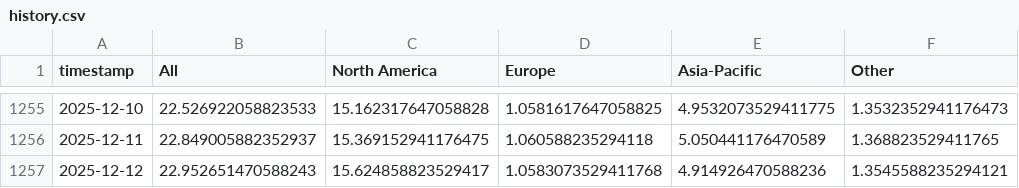
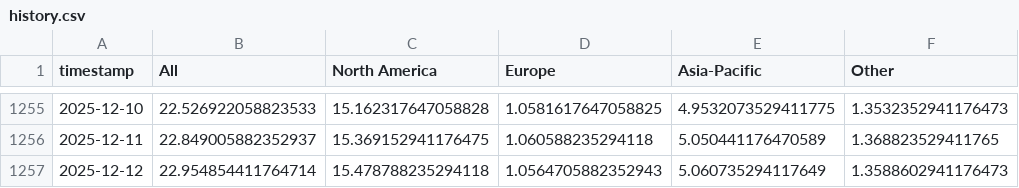
Before and after one commit to leavesnbeans/gaming-index, a CSV file: history.csv, drawn as a sheet; only a part is shown, gaps mark what is left out.

```diff
--- a/history.csv
+++ b/history.csv
@@ -1256,2 +1256,2 @@ timestamp,All,North America,Europe,Asia-Pacific,Other
 2025-12-11,22.849005882352937,15.369152941176475,1.060588235294118,5.050441176470589,1.368823529411765
-2025-12-12,22.952651470588243,15.624858823529417,1.0583073529411768,4.914926470588236,1.3545588235294121
+2025-12-12,22.954854411764714,15.478788235294118,1.0564705882352943,5.060735294117649,1.3588602941176473
```
Also changed, not shown: 1 other file.
